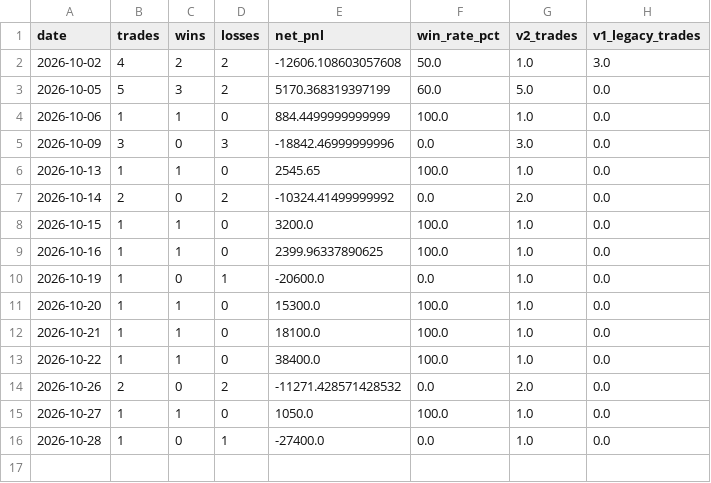
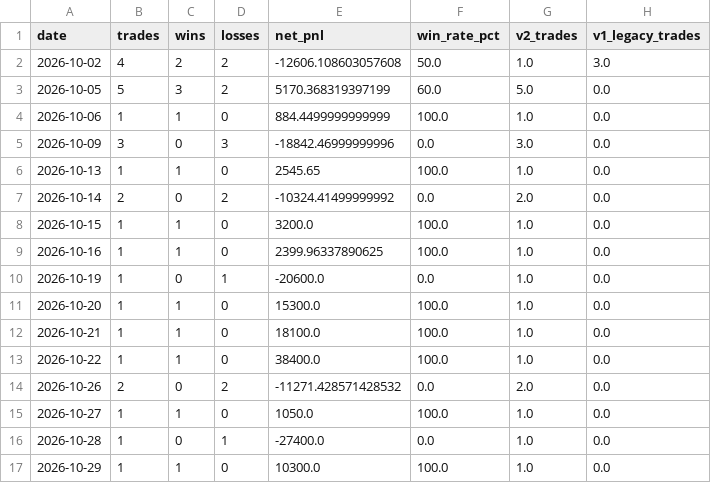
Before and after one commit to aifuu/stock-ai, a CSV file: daytrade_tp5000_sl8000_daily.csv, drawn as a sheet.

```diff
--- a/daytrade_tp5000_sl8000_daily.csv
+++ b/daytrade_tp5000_sl8000_daily.csv
@@ -16 +16,2 @@
 2026-10-28,1,0,1,-27400.0,0.0,1.0,0.0
+2026-10-29,1,1,0,10300.0,100.0,1.0,0.0
```
Also changed, not shown: daytrade_tp5000_sl8000_history.csv, 3 other files.
